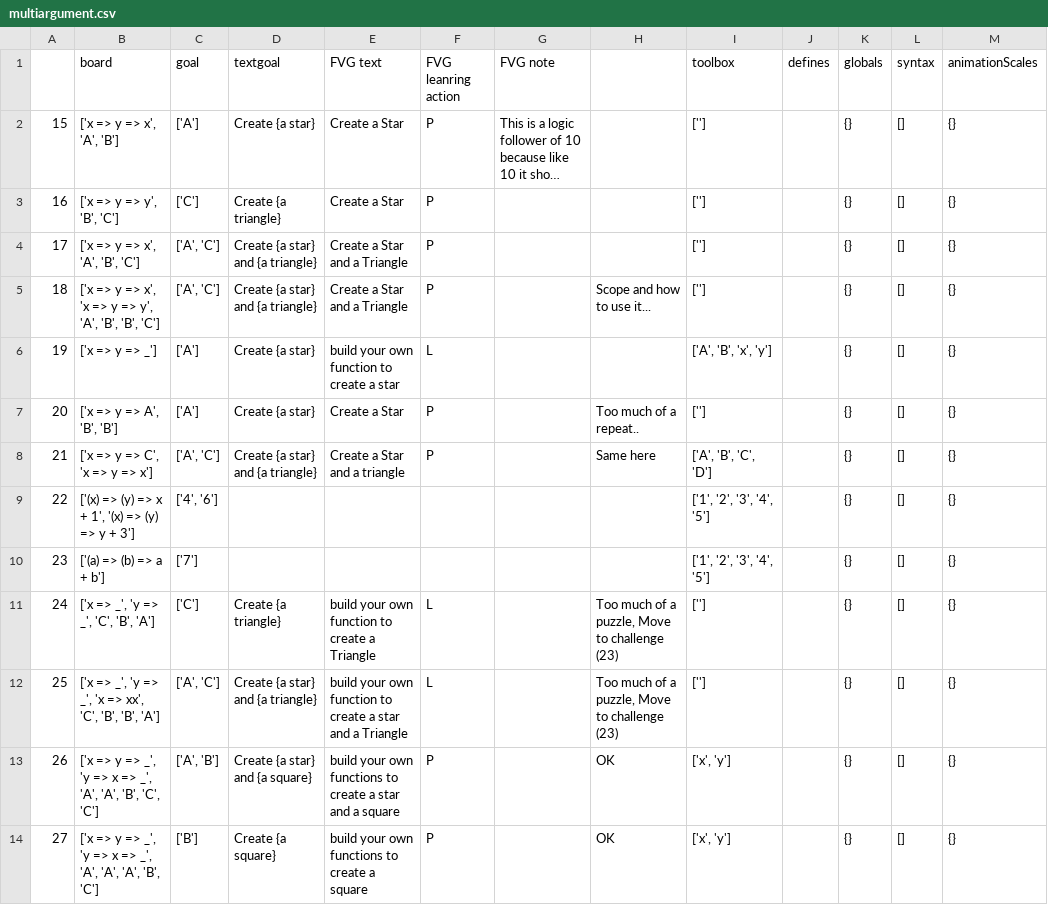
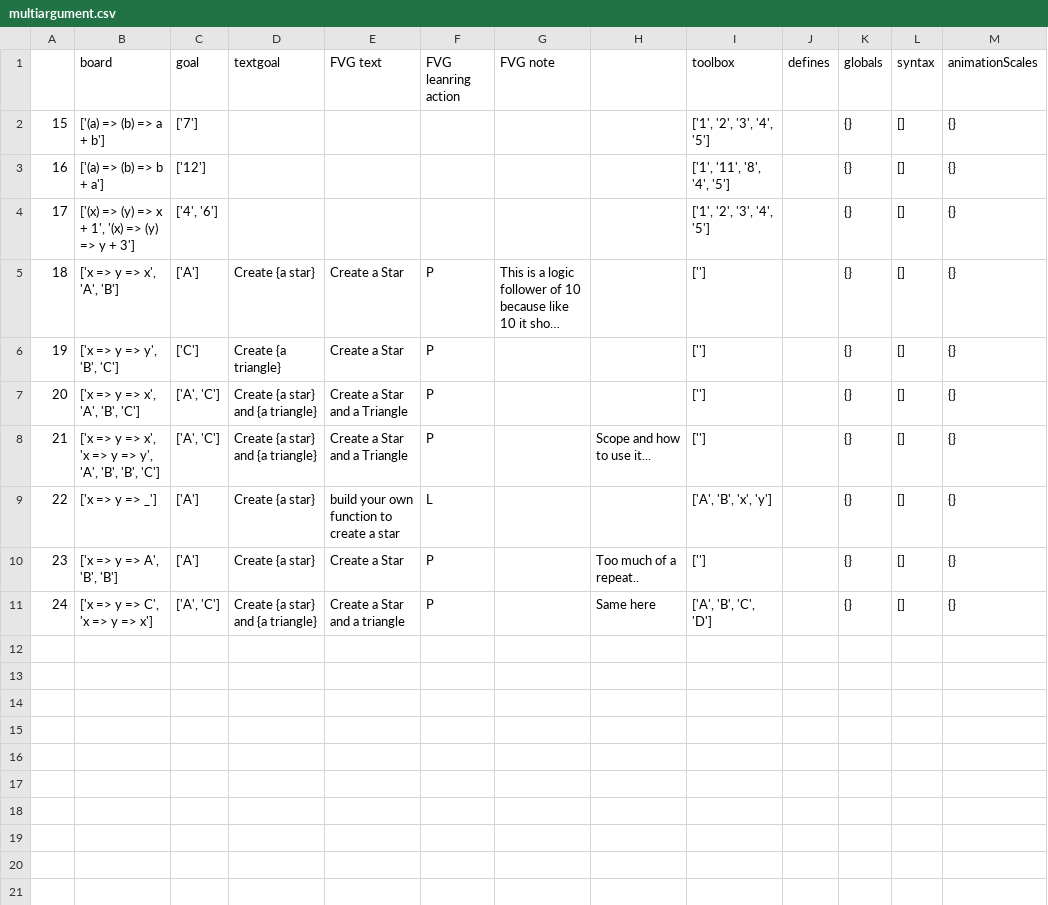
Before and after one commit to laptou/reduct, a CSV file: chapterutil/levels/multiargument.csv, drawn as a sheet; long unchanged cells end in …; removed rows and columns are numbered as before the commit, all else as after; the diff names each change by its address in the sheet, - before the commit and + after, or states it on an @@ line.

```diff
--- a/chapterutil/levels/multiargument.csv
+++ b/chapterutil/levels/multiargument.csv
@@ row 10 moved to row 2: 15 @@
+row 3: 16 | ['(a) => (b) => b + a'] | ['12'] |  |  |  |  |  | ['1', '11', '8', '4', '5'] |  | {} | [] | {}
@@ row 9 moved to row 4: 17 @@
@@ column A renumbered between rows 5 and 11 @@
-row 11: 24 | ['x => _', 'y => _', 'C', 'B', 'A'] | ['C'] | Create {a triangle} | build your own function to create a Triangle | L |  | Too much of a puzzle, Move to challenge (23) | [''] |  | {} | [] | {}
-row 12: 25 | ['x => _', 'y => _', 'x => xx', 'C', 'B', 'B', 'A'] | ['A', 'C'] | Create {a star} and {a triangle} | build your own function to create a star and a Triangle | L |  | Too much of a puzzle, Move to challenge (23) | [''] |  | {} | [] | {}
-row 13: 26 | ['x => y => _', 'y => x => _', 'A', 'A', 'B', 'C', 'C'] | ['A', 'B'] | Create {a star} and {a square} | build your own functions to create a star and a square | P |  | OK | ['x', 'y'] |  | {} | [] | {}
-row 14: 27 | ['x => y => _', 'y => x => _', 'A', 'A', 'A', 'B', 'C'] | ['B'] | Create {a square} | build your own functions to create a square | P |  | OK | ['x', 'y'] |  | {} | [] | {}
```
Also changed, not shown: chapterutil/levels/definition.csv, chapterutil/levels/testing.csv, 8 other files.
